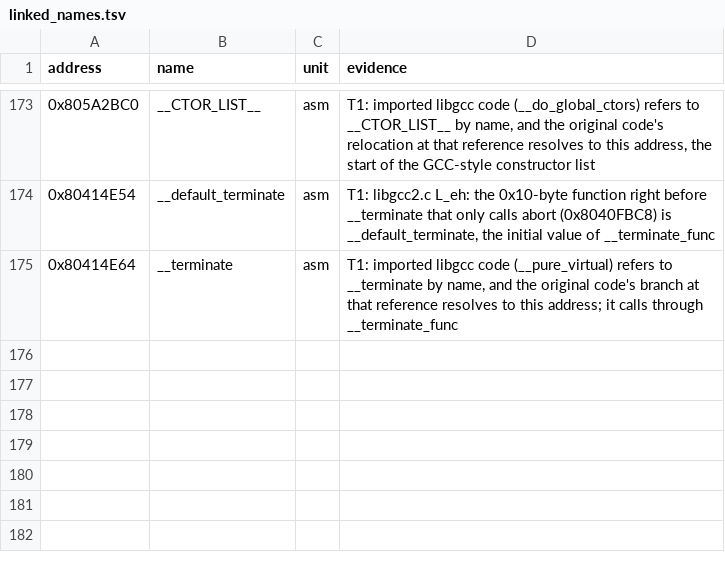
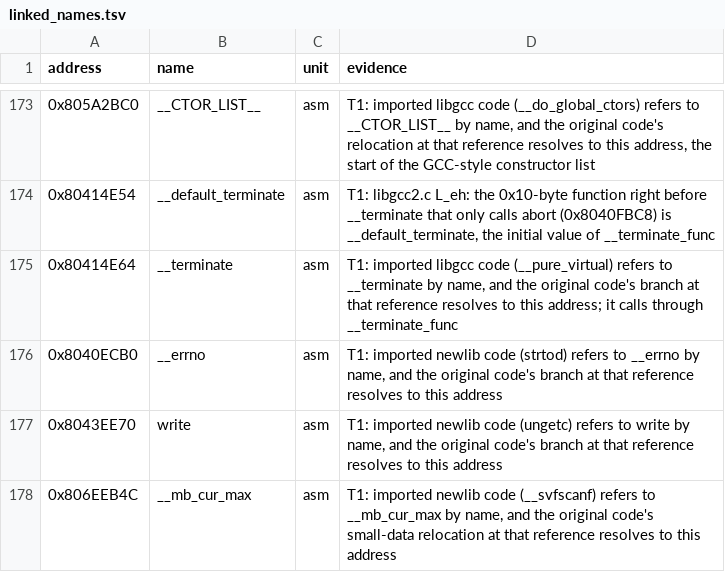
Before and after one commit to mitsevox/mvp2005, a TSV file: config/GV4E69/linked_names.tsv, drawn as a sheet; only a part is shown, gaps mark what is left out; the diff names each change by its address in the sheet, - before the commit and + after, or states it on an @@ line.

```diff
--- a/config/GV4E69/linked_names.tsv
+++ b/config/GV4E69/linked_names.tsv
+row 176: 0x8040ECB0 | __errno | asm | T1: imported newlib code (strtod) refers to __errno by name, and the original code's branch at that reference resolves to this address
+row 177: 0x8043EE70 | write | asm | T1: imported newlib code (ungetc) refers to write by name, and the original code's branch at that reference resolves to this address
+row 178: 0x806EEB4C | __mb_cur_max | asm | T1: imported newlib code (__svfscanf) refers to __mb_cur_max by name, and the original code's small-data relocation at that reference resolves to this address
```
Also changed, not shown: config/GV4E69/imported_units.tsv, 11 other files.
